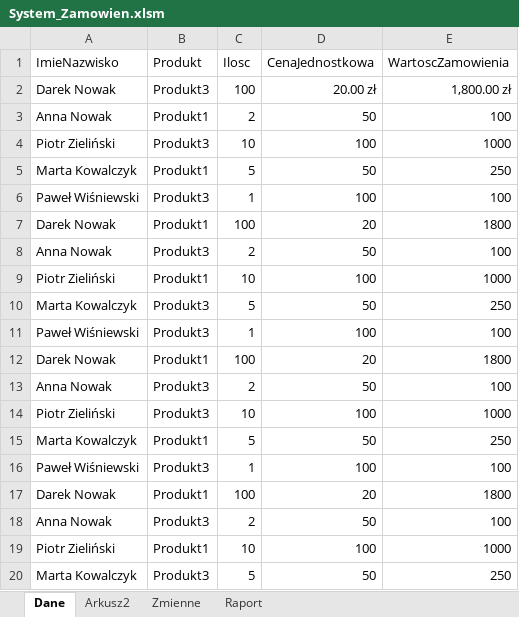
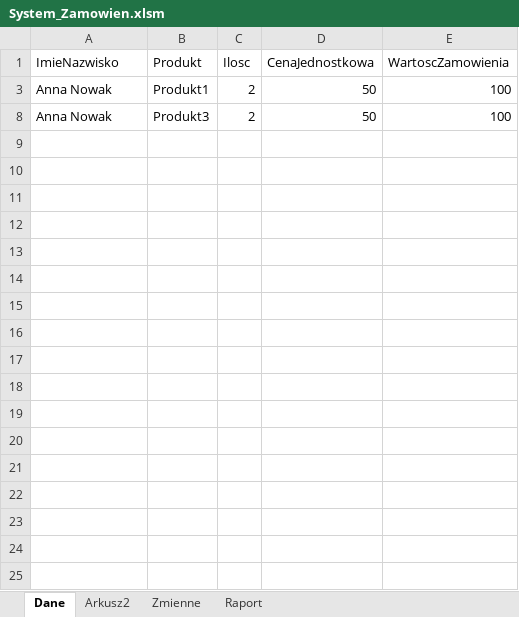
Before and after one commit to angelm1974/pliki, an Excel workbook: System_Zamowien.xlsm, sheet Dane, drawn as a sheet; only a part is shown; values as stored, in another font and other column widths than the file's, no borders; the diff covers the shown part only; the diff names each change by its address in the sheet, - before the commit and + after, or states it on an @@ line.

```diff
--- a/System_Zamowien.xlsm (sheet Dane)
+++ b/System_Zamowien.xlsm (sheet Dane)
@@ row 2 hidden: Darek Nowak | Produkt3 | 100 | 20.00 zł | 1,800.00 zł @@
@@ row 4 hidden: Piotr Zieliński | Produkt3 | 10 | 100 | 1000 @@
@@ row 5 hidden: Marta Kowalczyk | Produkt1 | 5 | 50 | 250 @@
@@ row 6 hidden: Paweł Wiśniewski | Produkt3 | 1 | 100 | 100 @@
@@ row 7 hidden: Darek Nowak | Produkt1 | 100 | 20 | 1800 @@
@@ row 9 hidden: Piotr Zieliński | Produkt1 | 10 | 100 | 1000 @@
@@ row 10 hidden: Marta Kowalczyk | Produkt3 | 5 | 50 | 250 @@
@@ row 11 hidden: Paweł Wiśniewski | Produkt3 | 1 | 100 | 100 @@
@@ row 12 hidden: Darek Nowak | Produkt1 | 100 | 20 | 1800 @@
-row 13: Anna Nowak | Produkt3 | 2 | 50 | 100
@@ row 14 hidden: Piotr Zieliński | Produkt3 | 10 | 100 | 1000 @@
@@ row 15 hidden: Marta Kowalczyk | Produkt1 | 5 | 50 | 250 @@
@@ row 16 hidden: Paweł Wiśniewski | Produkt3 | 1 | 100 | 100 @@
@@ row 17 hidden: Darek Nowak | Produkt1 | 100 | 20 | 1800 @@
-row 18: Anna Nowak | Produkt3 | 2 | 50 | 100
@@ row 19 hidden: Piotr Zieliński | Produkt1 | 10 | 100 | 1000 @@
@@ row 20 hidden: Marta Kowalczyk | Produkt3 | 5 | 50 | 250 @@
```
Also changed, not shown: 4 removed rows and 17 hidden or unhidden rows elsewhere in this sheet, sheet Raport, sheet Zmienne, 2 other files.
